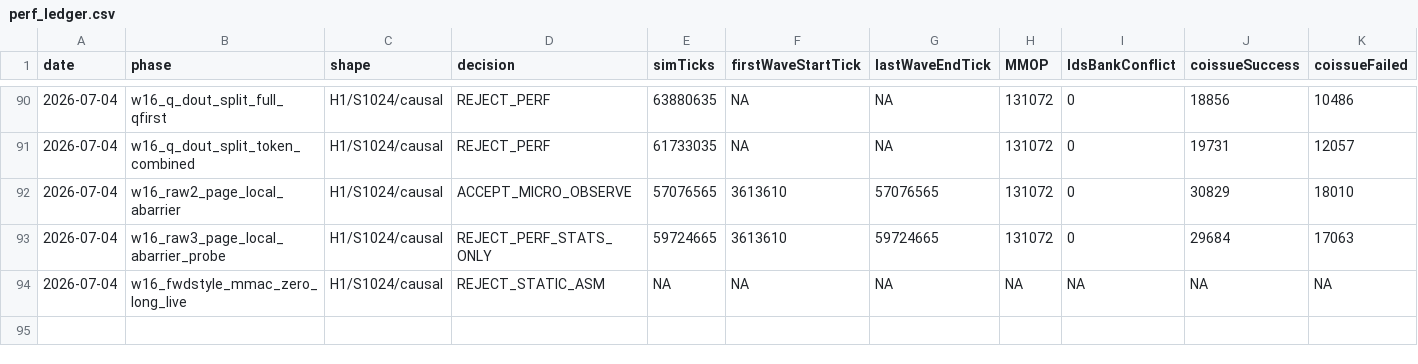
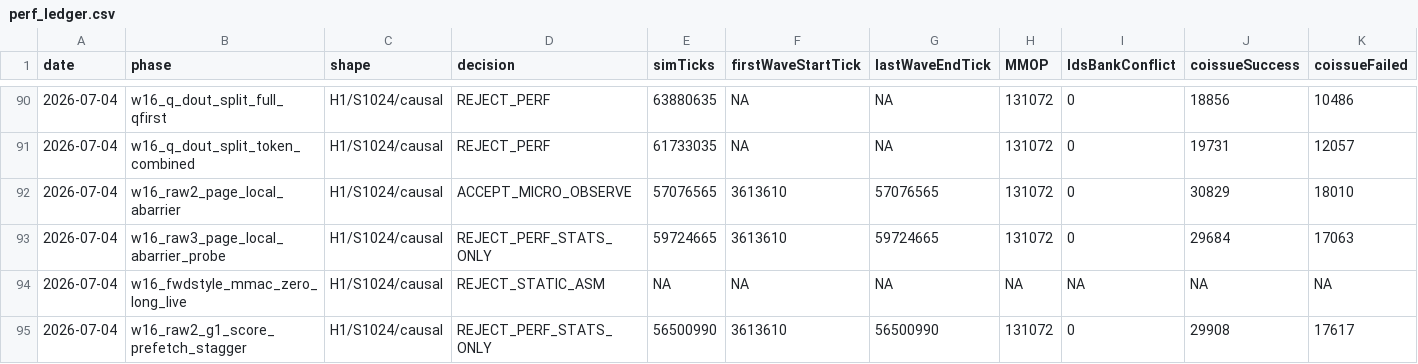
Before and after one commit to AshunFeiyu/flash-attention3, a CSV file: results/perf_ledger.csv, drawn as a sheet; only a part is shown, gaps mark what is left out; rows hold the shown columns only; the diff names each change by its address in the sheet, - before the commit and + after, or states it on an @@ line.

```diff
--- a/results/perf_ledger.csv
+++ b/results/perf_ledger.csv
+row 95: 2026-07-04 | w16_raw2_g1_score_prefetch_stagger | H1/S1024/causal | REJECT_PERF_STATS_ONLY | 56500990 | 3613610 | 56500990 | 131072 | 0 | 29908 | 17617
```
Also changed, not shown: 3 other files.
